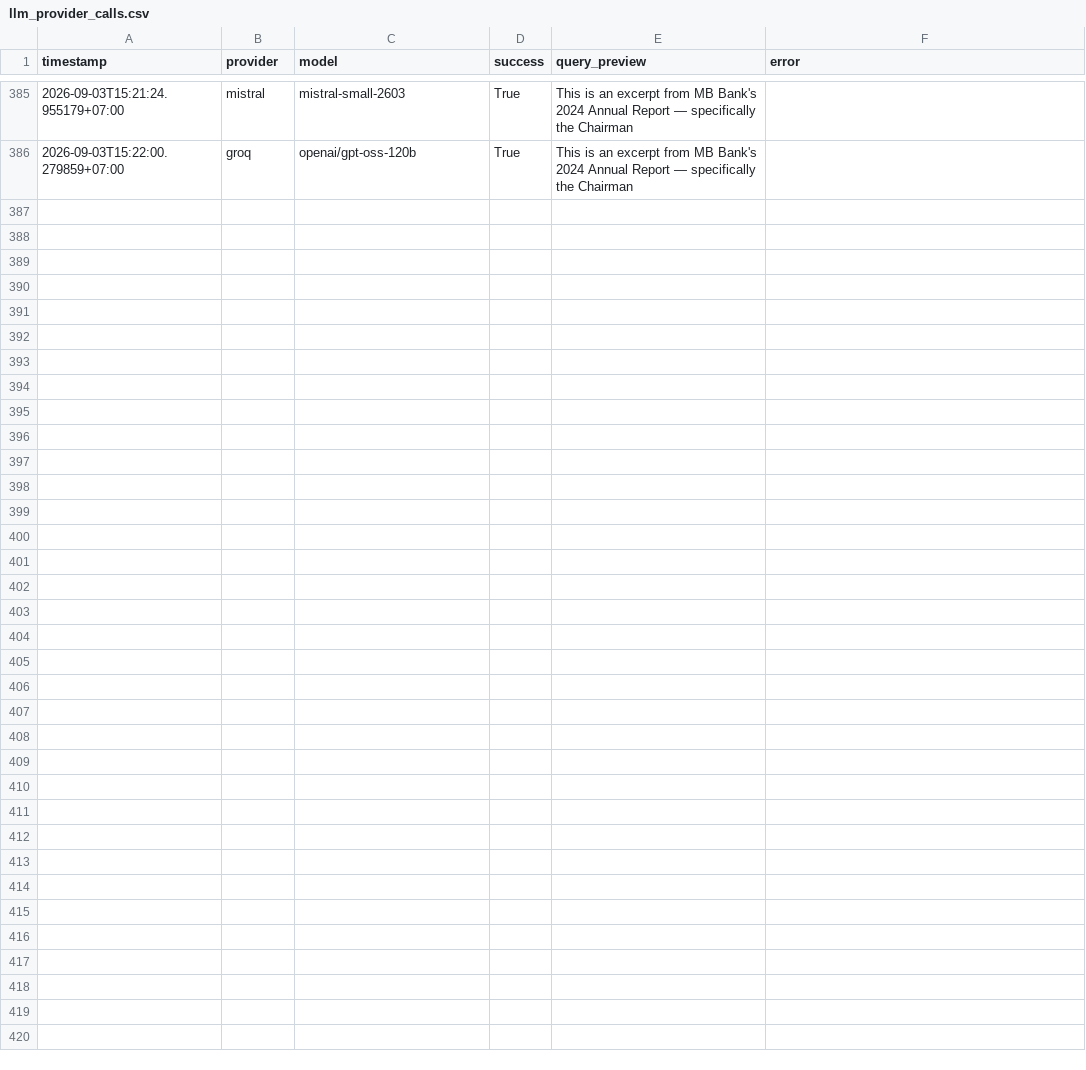
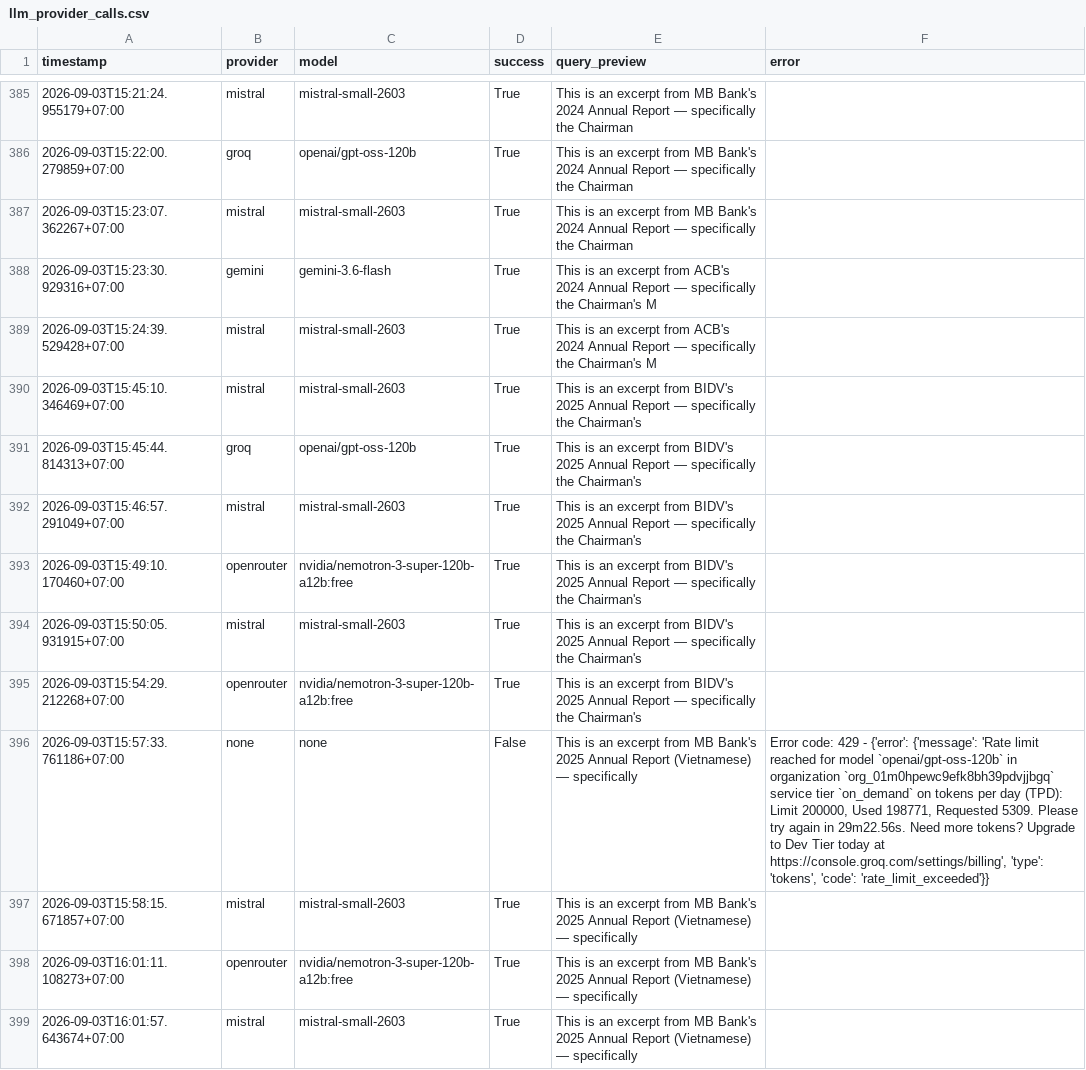
Before and after one commit to bachdz142/market_info, a CSV file: data/llm_provider_calls.csv, drawn as a sheet; only a part is shown, gaps mark what is left out.

```diff
--- a/data/llm_provider_calls.csv
+++ b/data/llm_provider_calls.csv
@@ -386 +386,14 @@ timestamp,provider,model,success,query_preview,error
 2026-09-03T15:22:00.279859+07:00,groq,openai/gpt-oss-120b,True,This is an excerpt from MB Bank's 2024 Annual Report — specifically the Chairman,
+2026-09-03T15:23:07.362267+07:00,mistral,mistral-small-2603,True,This is an excerpt from MB Bank's 2024 Annual Report — specifically the Chairman,
+2026-09-03T15:23:30.929316+07:00,gemini,gemini-3.6-flash,True,This is an excerpt from ACB's 2024 Annual Report — specifically the Chairman's M,
+2026-09-03T15:24:39.529428+07:00,mistral,mistral-small-2603,True,This is an excerpt from ACB's 2024 Annual Report — specifically the Chairman's M,
+2026-09-03T15:45:10.346469+07:00,mistral,mistral-small-2603,True,This is an excerpt from BIDV's 2025 Annual Report — specifically the Chairman's ,
+2026-09-03T15:45:44.814313+07:00,groq,openai/gpt-oss-120b,True,This is an excerpt from BIDV's 2025 Annual Report — specifically the Chairman's ,
+2026-09-03T15:46:57.291049+07:00,mistral,mistral-small-2603,True,This is an excerpt from BIDV's 2025 Annual Report — specifically the Chairman's ,
+2026-09-03T15:49:10.170460+07:00,openrouter,nvidia/nemotron-3-super-120b-a12b:free,True,This is an excerpt from BIDV's 2025 Annual Report — specifically the Chairman's ,
+2026-09-03T15:50:05.931915+07:00,mistral,mistral-small-2603,True,This is an excerpt from BIDV's 2025 Annual Report — specifically the Chairman's ,
+2026-09-03T15:54:29.212268+07:00,openrouter,nvidia/nemotron-3-super-120b-a12b:free,True,This is an excerpt from BIDV's 2025 Annual Report — specifically the Chairman's ,
+2026-09-03T15:57:33.761186+07:00,none,none,False,This is an excerpt from MB Bank's 2025 Annual Report (Vietnamese) — specifically,"Error code: 429 - {'error': {'message': 'Rate limit reached for model `openai/gpt-oss-120b` in organization `org_01m0hpewc9efk8bh39pdvjjbgq` service tier `on_demand` on tokens per day (TPD): Limit 200000, Used 198771, Requested 5309. Please try again in 29m22.56s. Need more tokens? Upgrade to Dev Tier today at https://console.groq.com/settings/billing', 'type': 'tokens', 'code': 'rate_limit_exceeded'}}"
+2026-09-03T15:58:15.671857+07:00,mistral,mistral-small-2603,True,This is an excerpt from MB Bank's 2025 Annual Report (Vietnamese) — specifically,
+2026-09-03T16:01:11.108273+07:00,openrouter,nvidia/nemotron-3-super-120b-a12b:free,True,This is an excerpt from MB Bank's 2025 Annual Report (Vietnamese) — specifically,
+2026-09-03T16:01:57.643674+07:00,mistral,mistral-small-2603,True,This is an excerpt from MB Bank's 2025 Annual Report (Vietnamese) — specifically,
```
Also changed, not shown: 10 other files.
